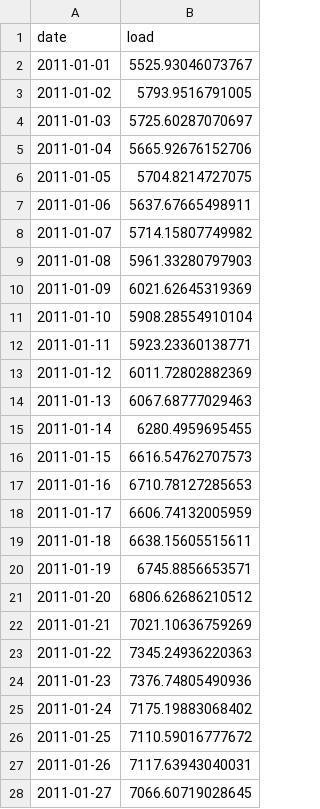
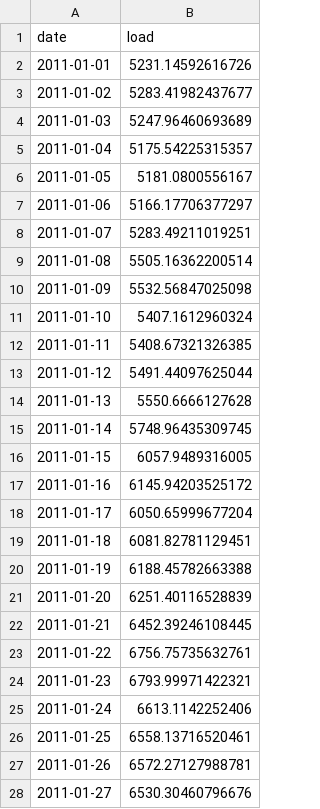
Before and after one commit to SebrinaZu/SchofieldZu_ENV790_TSA_Competition_S2023, a CSV file: submission_schofield_zu_AF.csv, drawn as a sheet; only a part is shown; the diff covers the shown part only.

```diff
--- a/submission_schofield_zu_AF.csv
+++ b/submission_schofield_zu_AF.csv
@@ -1,28 +1,28 @@
 "date","load"
-2011-01-01,5525.93046073767
-2011-01-02,5793.9516791005
-2011-01-03,5725.60287070697
-2011-01-04,5665.92676152706
-2011-01-05,5704.8214727075
-2011-01-06,5637.67665498911
-2011-01-07,5714.15807749982
-2011-01-08,5961.33280797903
-2011-01-09,6021.62645319369
-2011-01-10,5908.28554910104
-2011-01-11,5923.23360138771
-2011-01-12,6011.72802882369
-2011-01-13,6067.68777029463
-2011-01-14,6280.4959695455
-2011-01-15,6616.54762707573
-2011-01-16,6710.78127285653
-2011-01-17,6606.74132005959
-2011-01-18,6638.15605515611
-2011-01-19,6745.8856653571
-2011-01-20,6806.62686210512
-2011-01-21,7021.10636759269
-2011-01-22,7345.24936220363
-2011-01-23,7376.74805490936
-2011-01-24,7175.19883068402
-2011-01-25,7110.59016777672
-2011-01-26,7117.63943040031
-2011-01-27,7066.60719028645
+2011-01-01,5231.14592616726
+2011-01-02,5283.41982437677
+2011-01-03,5247.96460693689
+2011-01-04,5175.54225315357
+2011-01-05,5181.0800556167
+2011-01-06,5166.17706377297
+2011-01-07,5283.49211019251
+2011-01-08,5505.16362200514
+2011-01-09,5532.56847025098
+2011-01-10,5407.1612960324
+2011-01-11,5408.67321326385
+2011-01-12,5491.44097625044
+2011-01-13,5550.6666127628
+2011-01-14,5748.96435309745
+2011-01-15,6057.9489316005
+2011-01-16,6145.94203525172
+2011-01-17,6050.65999677204
+2011-01-18,6081.82781129451
+2011-01-19,6188.45782663388
+2011-01-20,6251.40116528839
+2011-01-21,6452.39246108445
+2011-01-22,6756.75735632761
+2011-01-23,6793.99971422321
+2011-01-24,6613.1142252406
+2011-01-25,6558.13716520461
+2011-01-26,6572.27127988781
+2011-01-27,6530.30460796676
```
Also changed, not shown: 32 edited cells elsewhere in this file, submission_schofield_zu_NN.csv, 2 other files.
